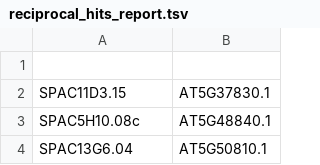
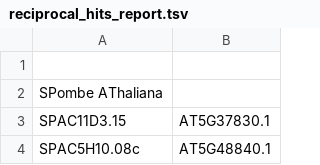
Before and after one commit to luciamartinf/AssignmentAnswers, a TSV file: Assignment4/reciprocal_hits_report.tsv, drawn as a sheet; only a part is shown; the shorter side is filled out with more unchanged rows; the diff names each change by its address in the sheet, - before the commit and + after, or states it on an @@ line.

Commit message:
Update reciprocal_hits_report.tsv

```diff
--- a/Assignment4/reciprocal_hits_report.tsv
+++ b/Assignment4/reciprocal_hits_report.tsv
+row 2: SPombe AThaliana
```
